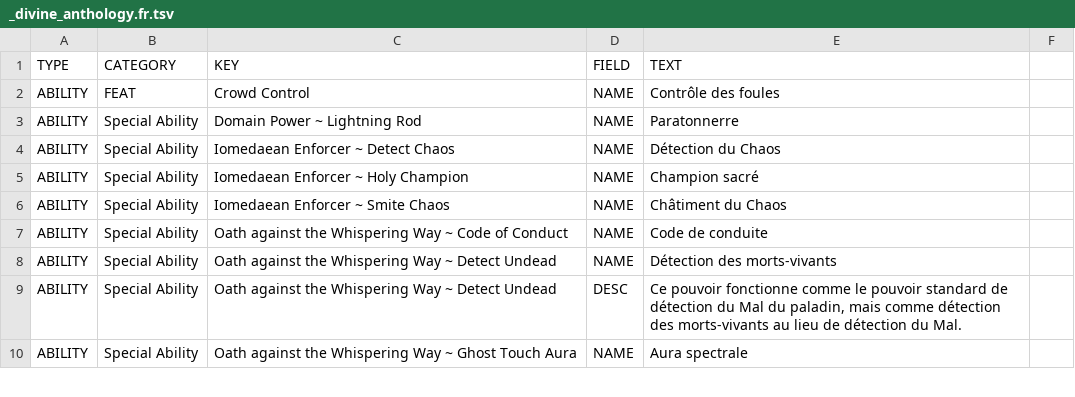
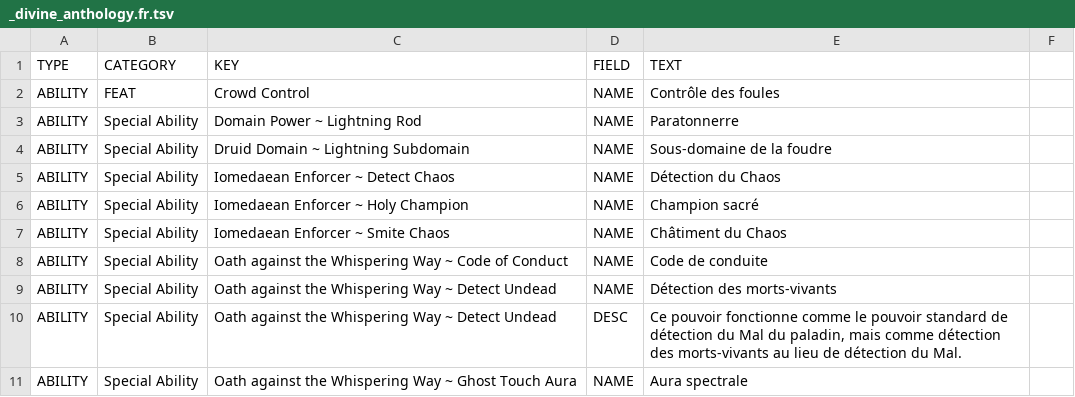
Before and after one commit to SebQuenet/pcgen, a TSV file: data/pathfinder/paizo/player_companion/divine_anthology/_divine_anthology.fr.tsv, drawn as a sheet; only a part is shown.

```diff
--- a/data/pathfinder/paizo/player_companion/divine_anthology/_divine_anthology.fr.tsv
+++ b/data/pathfinder/paizo/player_companion/divine_anthology/_divine_anthology.fr.tsv
@@ -3,2 +3,3 @@ ABILITY	FEAT	Crowd Control	NAME	Contrôle des foules
 ABILITY	Special Ability	Domain Power ~ Lightning Rod	NAME	Paratonnerre
+ABILITY	Special Ability	Druid Domain ~ Lightning Subdomain	NAME	Sous-domaine de la foudre
 ABILITY	Special Ability	Iomedaean Enforcer ~ Detect Chaos	NAME	Détection du Chaos
```
Also changed, not shown: data/pathfinder/paizo/roleplaying_game/adventurers_guide/_adventurers_guide.fr.tsv, 2 other files.
